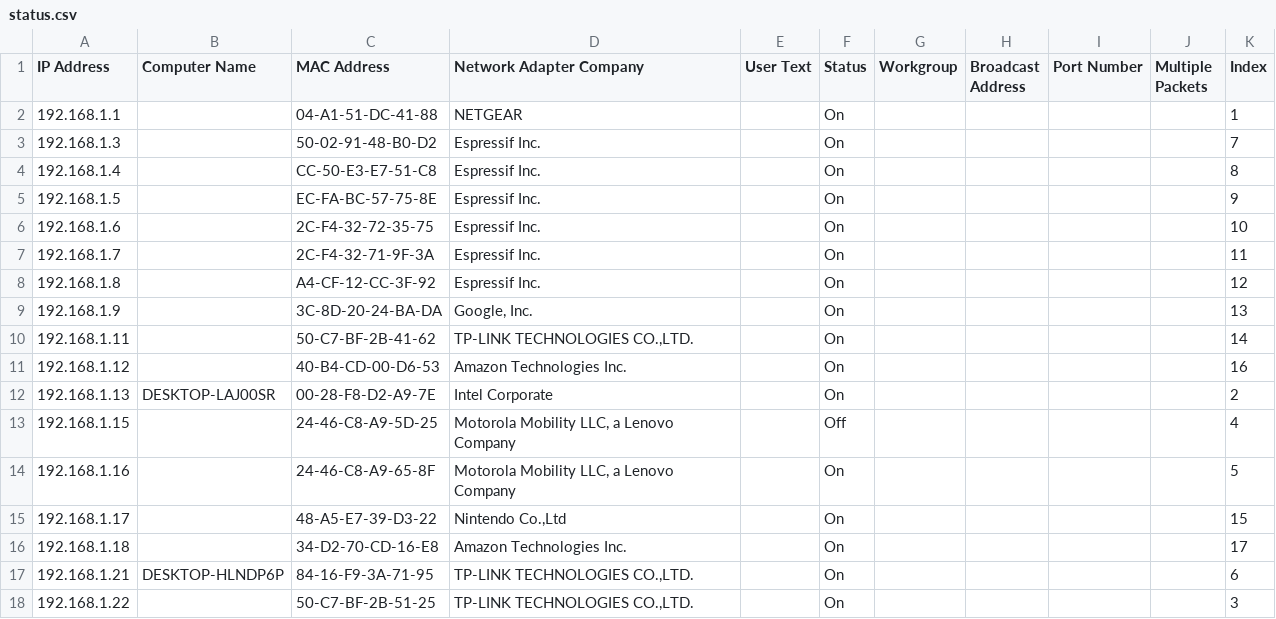
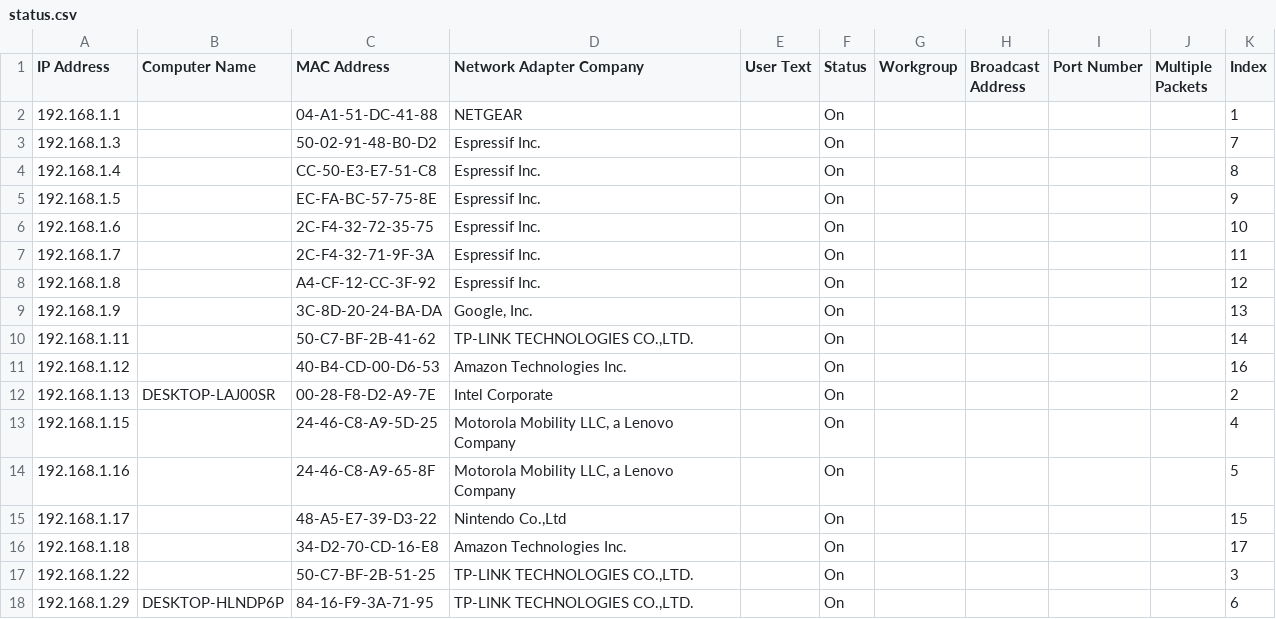
Before and after one commit to Wal33D/d, a CSV file: savedata/status.csv, drawn as a sheet.

```diff
--- a/savedata/status.csv
+++ b/savedata/status.csv
@@ -12,3 +12,3 @@ IP Address,Computer Name,MAC Address,Network Adapter Company,User Text,Status,Wo
 192.168.1.13,DESKTOP-LAJ00SR,00-28-F8-D2-A9-7E,Intel Corporate,,On,,,,,2
-192.168.1.15,,24-46-C8-A9-5D-25,"Motorola Mobility LLC, a Lenovo Company",,Off,,,,,4
+192.168.1.15,,24-46-C8-A9-5D-25,"Motorola Mobility LLC, a Lenovo Company",,On,,,,,4
 192.168.1.16,,24-46-C8-A9-65-8F,"Motorola Mobility LLC, a Lenovo Company",,On,,,,,5
@@ -16,3 +16,3 @@ IP Address,Computer Name,MAC Address,Network Adapter Company,User Text,Status,Wo
 192.168.1.18,,34-D2-70-CD-16-E8,Amazon Technologies Inc.,,On,,,,,17
-192.168.1.21,DESKTOP-HLNDP6P,84-16-F9-3A-71-95,"TP-LINK TECHNOLOGIES CO.,LTD.",,On,,,,,6
 192.168.1.22,,50-C7-BF-2B-51-25,"TP-LINK TECHNOLOGIES CO.,LTD.",,On,,,,,3
+192.168.1.29,DESKTOP-HLNDP6P,84-16-F9-3A-71-95,"TP-LINK TECHNOLOGIES CO.,LTD.",,On,,,,,6
```
Also changed, not shown: 7 other files.
